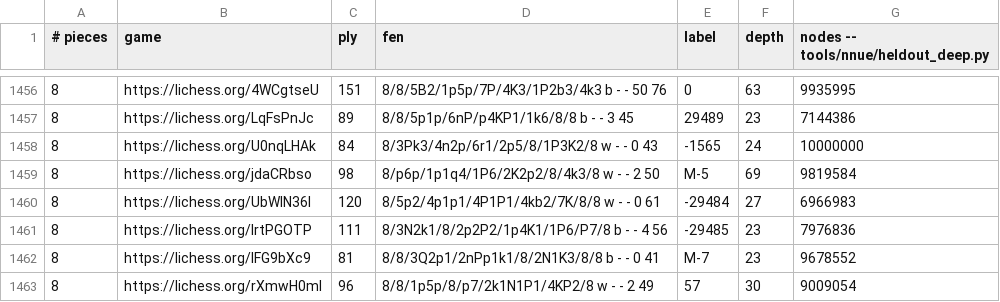
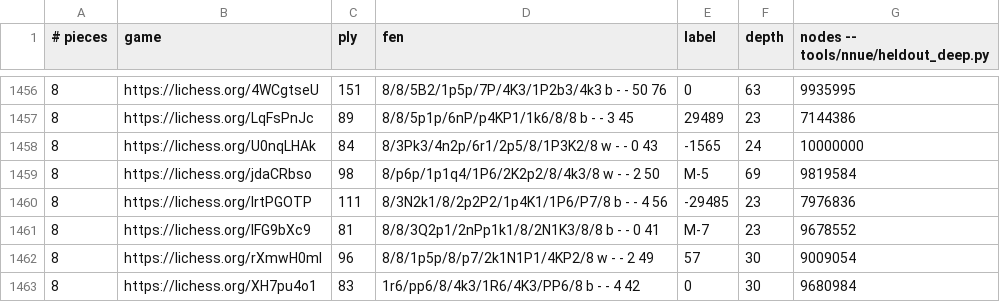
Before and after one commit to BOSSDOTCOM/fork, a TSV file: tools/nnue/heldout_deep.tsv, drawn as a sheet; only a part is shown, gaps mark what is left out; the shorter side is filled out with more unchanged rows; the diff names each change by its address in the sheet, - before the commit and + after, or states it on an @@ line.

```diff
--- a/tools/nnue/heldout_deep.tsv
+++ b/tools/nnue/heldout_deep.tsv
-row 1460: 8 | https://lichess.org/UbWIN36I | 120 | 8/5p2/4p1p1/4P1P1/4kb2/7K/8/8 w - - 0 61 | -29484 | 27 | 6966983
```
Also changed, not shown: 1 other file.
